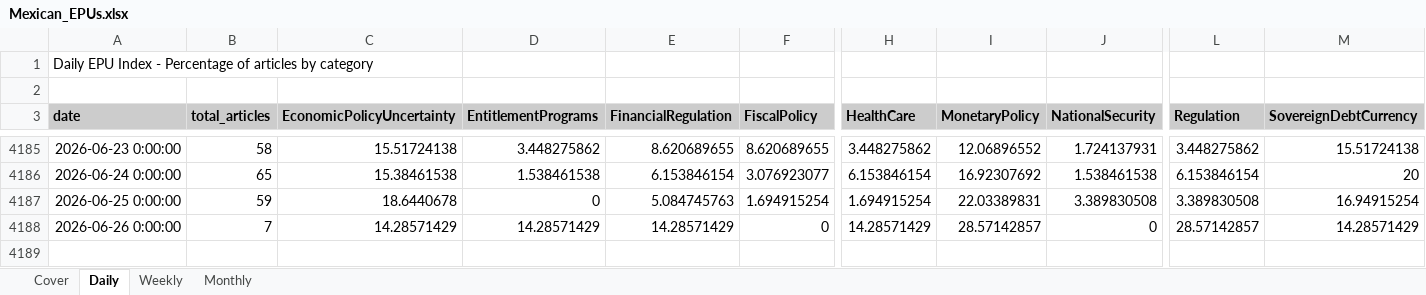
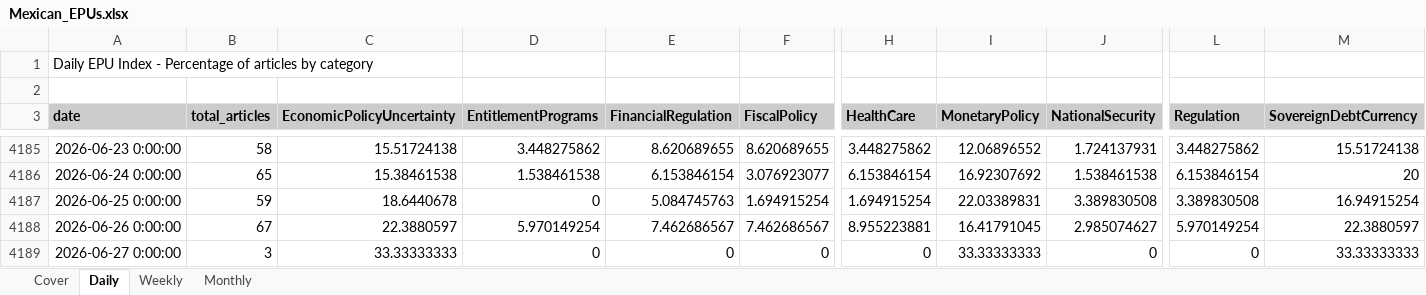
Before and after one commit to adentler1/MonitoringMexico, an Excel workbook: Mexican_EPUs.xlsx, sheet Daily, drawn as a sheet; only a part is shown, gaps mark what is left out; values as stored, in another font and other column widths than the file's, no borders; rows hold the shown columns only; the diff covers the shown part only; the diff names each change by its address in the sheet, - before the commit and + after, or states it on an @@ line.

```diff
--- a/Mexican_EPUs.xlsx (sheet Daily)
+++ b/Mexican_EPUs.xlsx (sheet Daily)
-B4188 (total_articles): 7
+B4188 (total_articles): 67
-C4188 (EconomicPolicyUncertainty): 14.28571429
+C4188 (EconomicPolicyUncertainty): 22.3880597
-D4188 (EntitlementPrograms): 14.28571429
+D4188 (EntitlementPrograms): 5.970149254
-E4188 (FinancialRegulation): 14.28571429
+E4188 (FinancialRegulation): 7.462686567
-F4188 (FiscalPolicy): 0
+F4188 (FiscalPolicy): 7.462686567
-H4188 (HealthCare): 14.28571429
+H4188 (HealthCare): 8.955223881
-I4188 (MonetaryPolicy): 28.57142857
+I4188 (MonetaryPolicy): 16.41791045
-J4188 (NationalSecurity): 0
+J4188 (NationalSecurity): 2.985074627
-L4188 (Regulation): 28.57142857
+L4188 (Regulation): 5.970149254
-M4188 (SovereignDebtCurrency): 14.28571429
+M4188 (SovereignDebtCurrency): 22.3880597
+row 4189: 2026-06-27 0:00:00 | 3 | 33.33333333 | 0 | 0 | 0 | 0 | 33.33333333 | 0 | 0 | 33.33333333
```
Also changed, not shown: 4 edited cells elsewhere in this sheet, sheet Monthly, sheet Weekly, sheet Cover.
